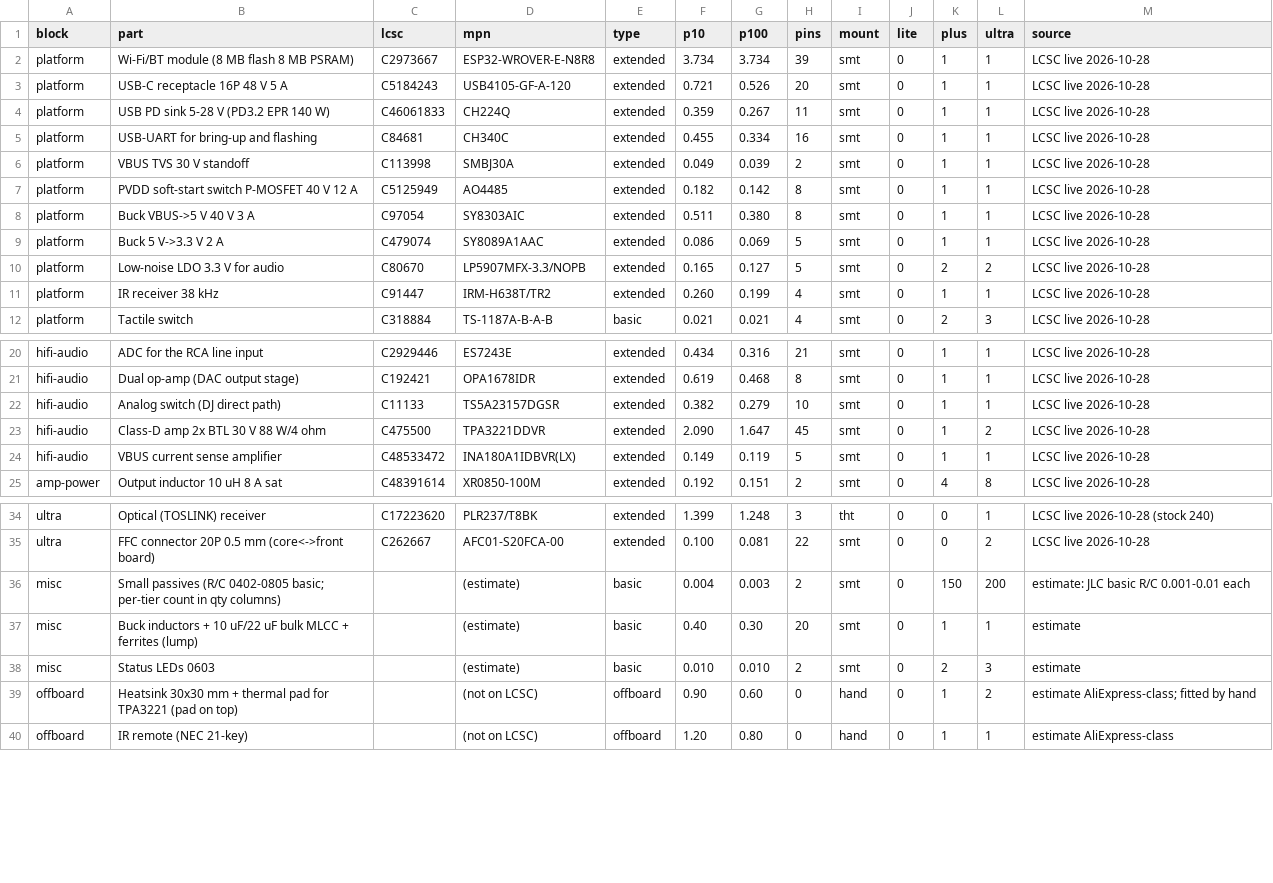
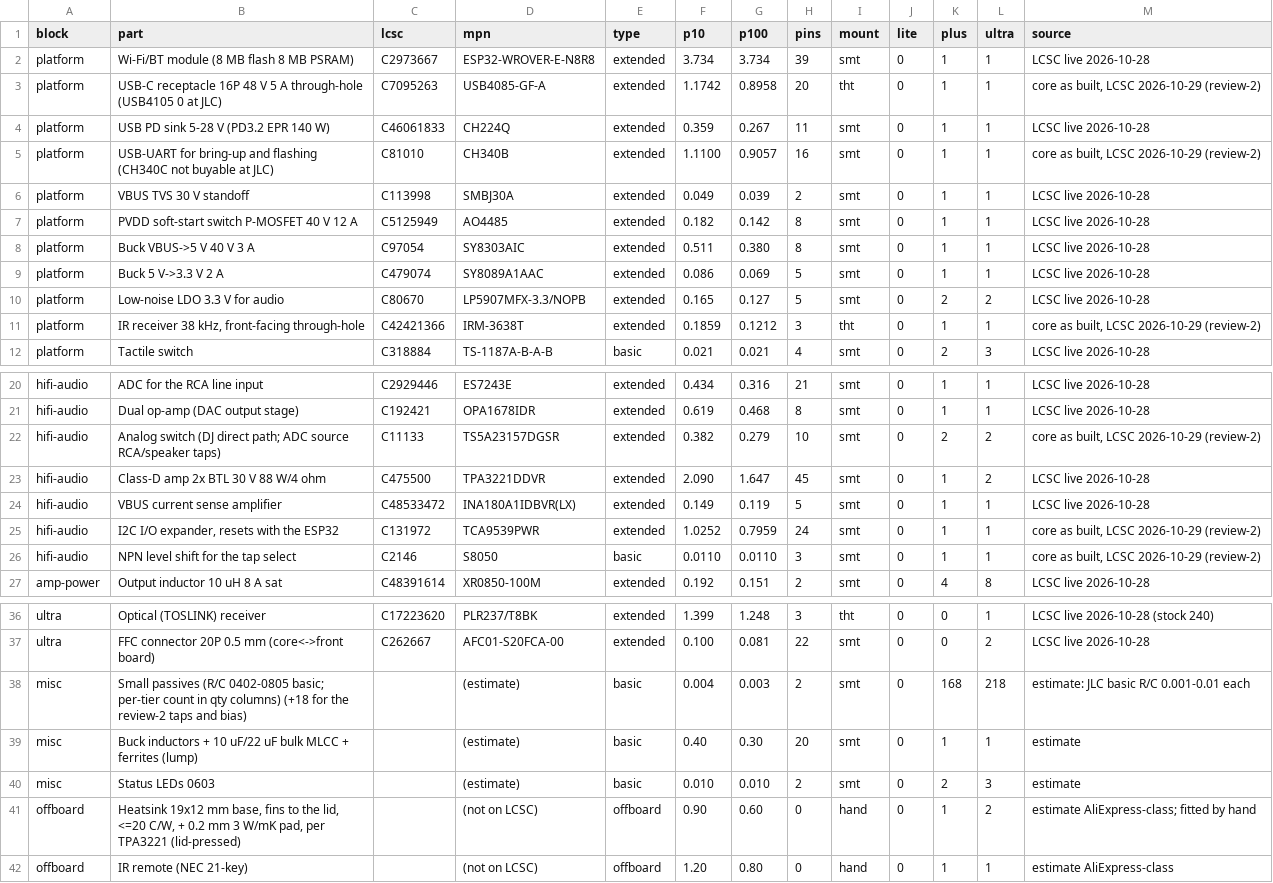
Before and after one commit to Hive-RSI-Lab/hifi-receiver, a CSV file: docs/bom-estimate.csv, drawn as a sheet; only a part is shown, gaps mark what is left out.

Commit message:
First-spin review: every finding's disposition, known-unknowns resolved for Lite and Plus (order gate by tier), firmware duties for core, R45 2.2k, honest TPA3221 thermal constraint, Plus/Ultra cost estimate

```diff
--- a/docs/bom-estimate.csv
+++ b/docs/bom-estimate.csv
@@ -2,5 +2,5 @@ block,part,lcsc,mpn,type,p10,p100,pins,mount,lite,plus,ultra,source
 platform,Wi-Fi/BT module (8 MB flash 8 MB PSRAM),C2973667,ESP32-WROVER-E-N8R8,extended,3.734,3.734,39,smt,0,1,1,LCSC live 2026-10-28
-platform,USB-C receptacle 16P 48 V 5 A,C5184243,USB4105-GF-A-120,extended,0.721,0.526,20,smt,0,1,1,LCSC live 2026-10-28
+platform,USB-C receptacle 16P 48 V 5 A through-hole (USB4105 0 at JLC),C7095263,USB4085-GF-A,extended,1.1742,0.8958,20,tht,0,1,1,"core as built, LCSC 2026-10-29 (review-2)"
 platform,USB PD sink 5-28 V (PD3.2 EPR 140 W),C46061833,CH224Q,extended,0.359,0.267,11,smt,0,1,1,LCSC live 2026-10-28
-platform,USB-UART for bring-up and flashing,C84681,CH340C,extended,0.455,0.334,16,smt,0,1,1,LCSC live 2026-10-28
+platform,USB-UART for bring-up and flashing (CH340C not buyable at JLC),C81010,CH340B,extended,1.1100,0.9057,16,smt,0,1,1,"core as built, LCSC 2026-10-29 (review-2)"
 platform,VBUS TVS 30 V standoff,C113998,SMBJ30A,extended,0.049,0.039,2,smt,0,1,1,LCSC live 2026-10-28
@@ -10,3 +10,3 @@ platform,Buck 5 V->3.3 V 2 A,C479074,SY8089A1AAC,extended,0.086,0.069,5,smt,0,1,
 platform,Low-noise LDO 3.3 V for audio,C80670,LP5907MFX-3.3/NOPB,extended,0.165,0.127,5,smt,0,2,2,LCSC live 2026-10-28
-platform,IR receiver 38 kHz,C91447,IRM-H638T/TR2,extended,0.260,0.199,4,smt,0,1,1,LCSC live 2026-10-28
+platform,"IR receiver 38 kHz, front-facing through-hole",C42421366,IRM-3638T,extended,0.1859,0.1212,3,tht,0,1,1,"core as built, LCSC 2026-10-29 (review-2)"
 platform,Tactile switch,C318884,TS-1187A-B-A-B,basic,0.021,0.021,4,smt,0,2,3,LCSC live 2026-10-28
@@ -21,5 +21,7 @@ hifi-audio,ADC for the RCA line input,C2929446,ES7243E,extended,0.434,0.316,21,s
 hifi-audio,Dual op-amp (DAC output stage),C192421,OPA1678IDR,extended,0.619,0.468,8,smt,0,1,1,LCSC live 2026-10-28
-hifi-audio,Analog switch (DJ direct path),C11133,TS5A23157DGSR,extended,0.382,0.279,10,smt,0,1,1,LCSC live 2026-10-28
+hifi-audio,Analog switch (DJ direct path; ADC source RCA/speaker taps),C11133,TS5A23157DGSR,extended,0.382,0.279,10,smt,0,2,2,"core as built, LCSC 2026-10-29 (review-2)"
 hifi-audio,Class-D amp 2x BTL 30 V 88 W/4 ohm,C475500,TPA3221DDVR,extended,2.090,1.647,45,smt,0,1,2,LCSC live 2026-10-28
 hifi-audio,VBUS current sense amplifier,C48533472,INA180A1IDBVR(LX),extended,0.149,0.119,5,smt,0,1,1,LCSC live 2026-10-28
+hifi-audio,"I2C I/O expander, resets with the ESP32",C131972,TCA9539PWR,extended,1.0252,0.7959,24,smt,0,1,1,"core as built, LCSC 2026-10-29 (review-2)"
+hifi-audio,NPN level shift for the tap select,C2146,S8050,basic,0.0110,0.0110,3,smt,0,1,1,"core as built, LCSC 2026-10-29 (review-2)"
 amp-power,Output inductor 10 uH 8 A sat,C48391614,XR0850-100M,extended,0.192,0.151,2,smt,0,4,8,LCSC live 2026-10-28
@@ -35,6 +37,6 @@ ultra,Optical (TOSLINK) receiver,C17223620,PLR237/T8BK,extended,1.399,1.248,3,th
 ultra,FFC connector 20P 0.5 mm (core<->front board),C262667,AFC01-S20FCA-00,extended,0.100,0.081,22,smt,0,0,2,LCSC live 2026-10-28
-misc,Small passives (R/C 0402-0805 basic; per-tier count in qty columns),,(estimate),basic,0.004,0.003,2,smt,0,150,200,estimate: JLC basic R/C 0.001-0.01 each
+misc,Small passives (R/C 0402-0805 basic; per-tier count in qty columns) (+18 for the review-2 taps and bias),,(estimate),basic,0.004,0.003,2,smt,0,168,218,estimate: JLC basic R/C 0.001-0.01 each
 misc,Buck inductors + 10 uF/22 uF bulk MLCC + ferrites (lump),,(estimate),basic,0.40,0.30,20,smt,0,1,1,estimate
 misc,Status LEDs 0603,,(estimate),basic,0.010,0.010,2,smt,0,2,3,estimate
-offboard,Heatsink 30x30 mm + thermal pad for TPA3221 (pad on top),,(not on LCSC),offboard,0.90,0.60,0,hand,0,1,2,estimate AliExpress-class; fitted by hand
+offboard,"Heatsink 19x12 mm base, fins to the lid, <=20 C/W, + 0.2 mm 3 W/mK pad, per TPA3221 (lid-pressed)",,(not on LCSC),offboard,0.90,0.60,0,hand,0,1,2,estimate AliExpress-class; fitted by hand
 offboard,IR remote (NEC 21-key),,(not on LCSC),offboard,1.20,0.80,0,hand,0,1,1,estimate AliExpress-class
```
Also changed, not shown: boards/core/fab/BOM-full.csv, boards/core/fab/BOM.csv, 44 other files.
